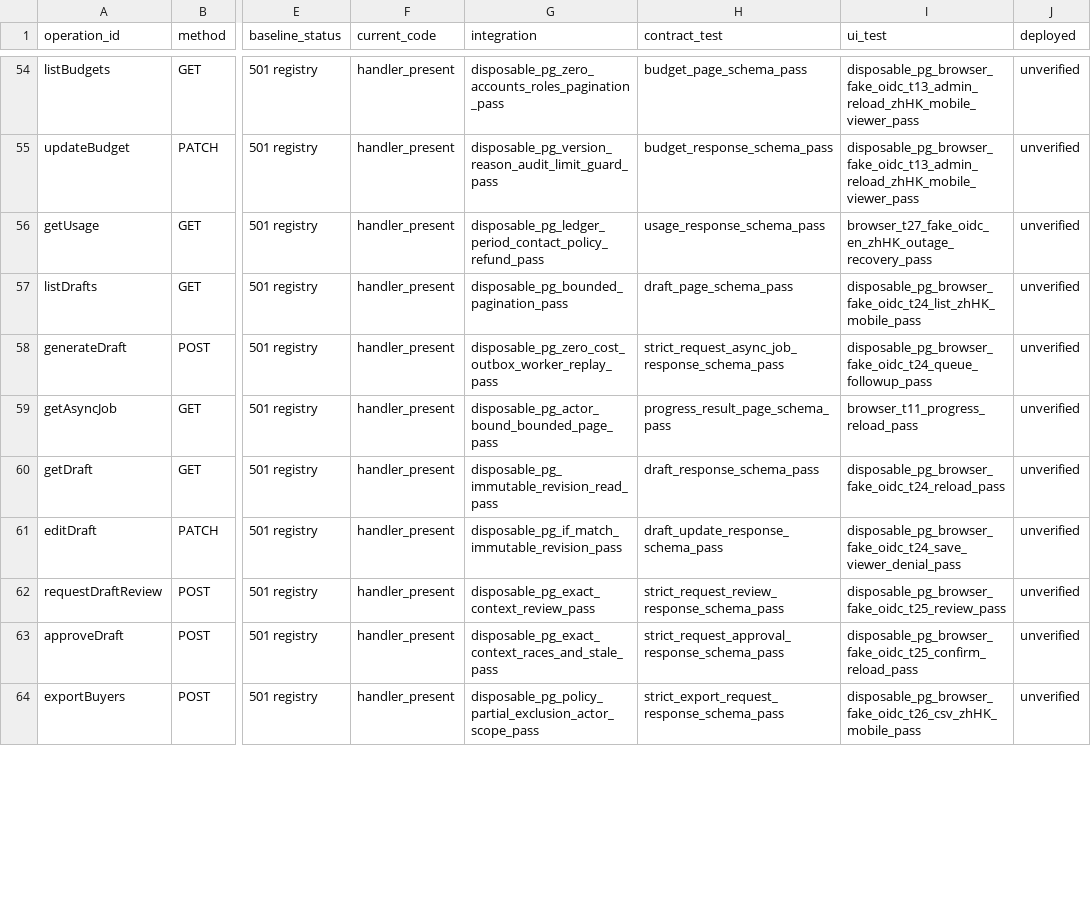
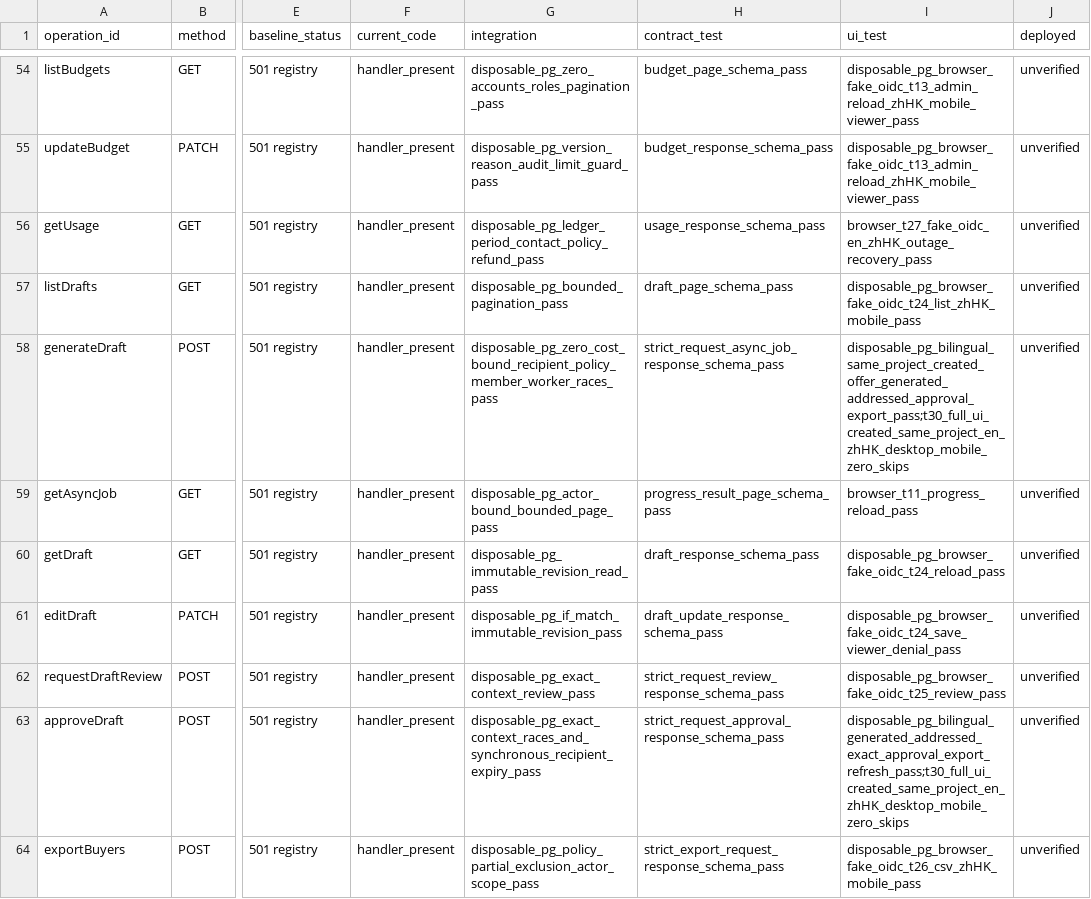
Before and after one commit to YNWAforever/BuyerOS, a CSV file: docs/buyeros/remaining/API_OPERATION_STATUS.csv, drawn as a sheet; only a part is shown, gaps mark what is left out; the diff covers the shown part only; the diff names each change by its address in the sheet, - before the commit and + after, or states it on an @@ line.

Commit message:
feat: complete BuyerOS bilingual addressed draft journey

```diff
--- a/docs/buyeros/remaining/API_OPERATION_STATUS.csv
+++ b/docs/buyeros/remaining/API_OPERATION_STATUS.csv
-G58 (integration): disposable_pg_zero_cost_outbox_worker_replay_pass
+G58 (integration): disposable_pg_zero_cost_bound_recipient_policy_member_worker_races_pass
-I58 (ui_test): disposable_pg_browser_fake_oidc_t24_queue_followup_pass
+I58 (ui_test): disposable_pg_bilingual_same_project_created_offer_generated_addressed_approval_export_pass;t30_full_ui_created_same_project_en_zhHK_desktop_mobile_zero_skips
-G63 (integration): disposable_pg_exact_context_races_and_stale_pass
+G63 (integration): disposable_pg_exact_context_races_and_synchronous_recipient_expiry_pass
-I63 (ui_test): disposable_pg_browser_fake_oidc_t25_confirm_reload_pass
+I63 (ui_test): disposable_pg_bilingual_generated_addressed_exact_approval_export_refresh_pass;t30_full_ui_created_same_project_en_zhHK_desktop_mobile_zero_skips
```
Also changed, not shown: 8 edited cells elsewhere in this file, 57 other files.
